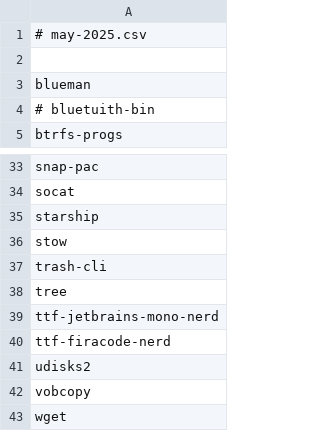
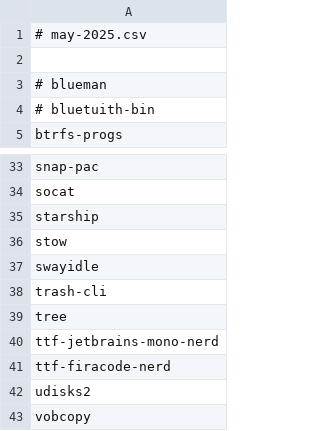
Before and after one commit to utono/install, a CSV file: paclists/2025.csv, drawn as a sheet; only a part is shown, gaps mark what is left out; the shorter side is filled out with more unchanged rows.

Commit message:
paclists

```diff
--- a/paclists/2025.csv
+++ b/paclists/2025.csv
@@ -2,3 +2,3 @@
 
-blueman
+# blueman
 # bluetuith-bin
@@ -36,2 +36,3 @@ starship
 stow
+swayidle
 trash-cli
```
Also changed, not shown: 1 other file.
